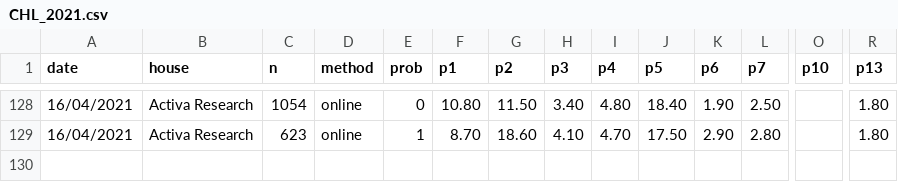
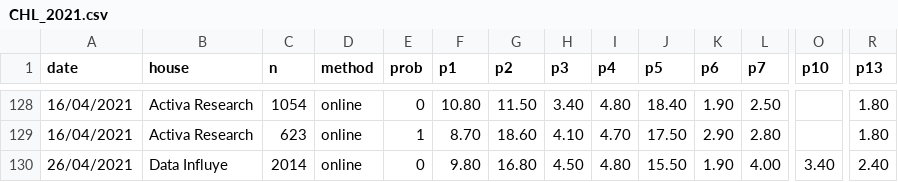
Before and after one commit to tresquintos/tresquintos.github.io, a CSV file: files/polls/CHL_2021.csv, drawn as a sheet; only a part is shown, gaps mark what is left out; rows hold the shown columns only; the diff names each change by its address in the sheet, - before the commit and + after, or states it on an @@ line.

Commit message:
Add files via upload

```diff
--- a/files/polls/CHL_2021.csv
+++ b/files/polls/CHL_2021.csv
+row 130: 26/04/2021 | Data Influye | 2014 | online | 0 | 9.80 | 16.80 | 4.50 | 4.80 | 15.50 | 1.90 | 4.00 | 3.40 | 2.40
```
